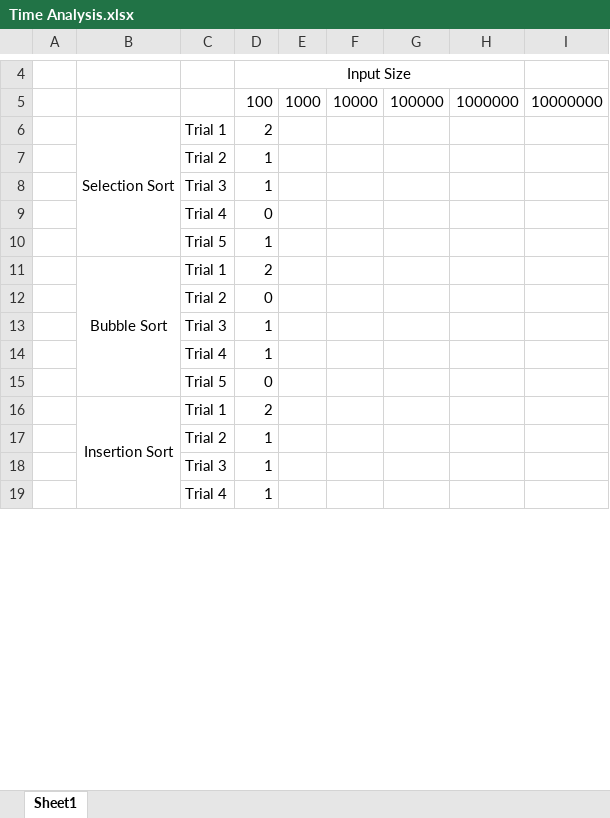
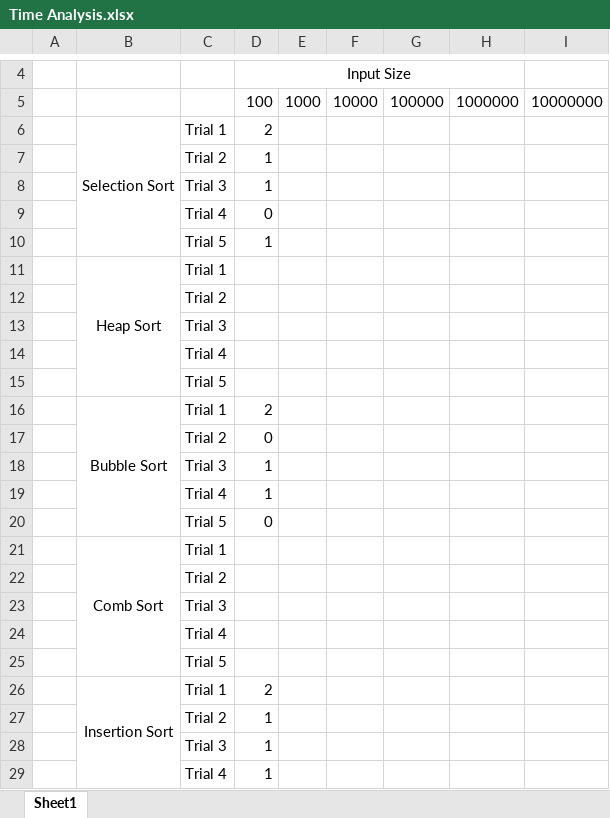
Before and after one commit to Aashishkebab/Sorting-Simulator, an Excel workbook: Time Analysis.xlsx, sheet Sheet1, drawn as a sheet; only a part is shown, gaps mark what is left out; values as stored, in another font and other column widths than the file's, no borders; the diff covers the shown part only; the diff names each change by its address in the sheet, - before the commit and + after, or states it on an @@ line.

```diff
--- a/Time Analysis.xlsx (sheet Sheet1)
+++ b/Time Analysis.xlsx (sheet Sheet1)
+row 11:  | Heap Sort | Trial 1
+row 12:  |  | Trial 2
+row 13:  |  | Trial 3
+row 14:  |  | Trial 4
+row 15:  |  | Trial 5
+row 21:  | Comb Sort | Trial 1
+row 22:  |  | Trial 2
+row 23:  |  | Trial 3
+row 24:  |  | Trial 4
+row 25:  |  | Trial 5
```
Also changed, not shown: 10 added rows, 5 removed rows and 5 edited cells elsewhere in this sheet.
